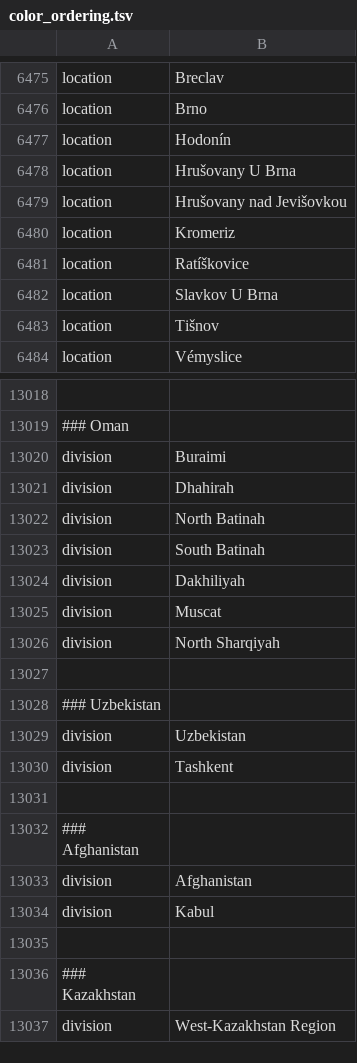
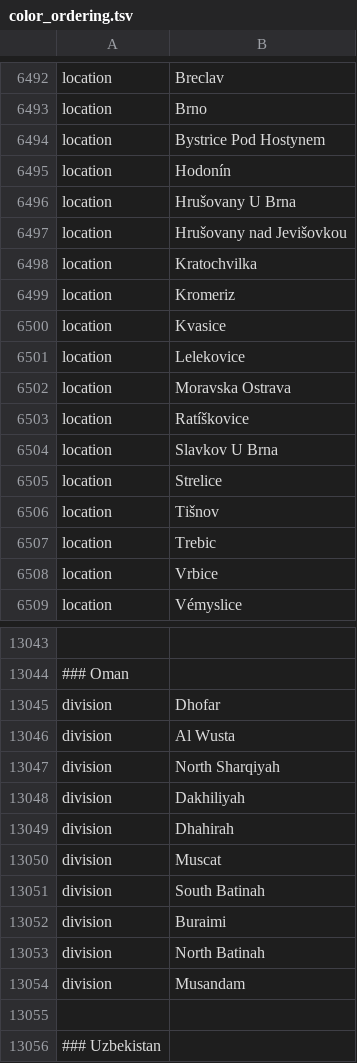
Before and after one commit to DOH-SML1303/ncov-wa-build, a TSV file: defaults/color_ordering.tsv, drawn as a sheet; only a part is shown, gaps mark what is left out; the shorter side is filled out with more unchanged rows; addresses are those after the commit; the diff covers the shown part only; the diff names each change by its address in the sheet, - before the commit and + after, or states it on an @@ line.

Commit message:
location defaults

```diff
--- a/defaults/color_ordering.tsv
+++ b/defaults/color_ordering.tsv
+row 6494: location | Bystrice Pod Hostynem
+row 6498: location | Kratochvilka
+row 6500: location | Kvasice
+row 6501: location | Lelekovice
+row 6502: location | Moravska Ostrava
+row 6505: location | Strelice
+row 6507: location | Trebic
+row 6508: location | Vrbice
-B13045: Dhahirah
+B13045: Dhofar
-B13046: South Batinah
+B13046: Al Wusta
+row 13047: division | North Sharqiyah
+row 13049: division | Dhahirah
+row 13051: division | South Batinah
@@ row 13020 moved to row 13052: division @@
@@ row 13022 moved to row 13053: division @@
-B13054: North Sharqiyah
+B13054: Musandam
```
Also changed, not shown: 22 added rows, 3 removed rows, 13 moved rows and 7 edited cells elsewhere in this file, defaults/lat_longs.tsv, 1 other file.
